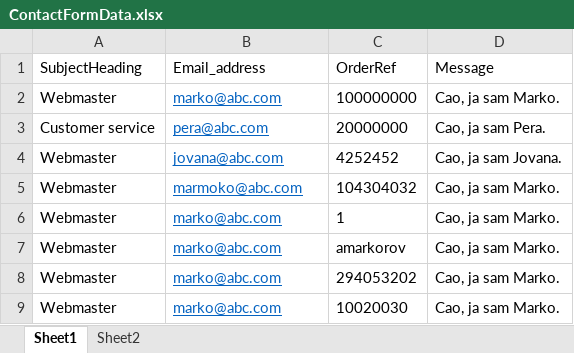
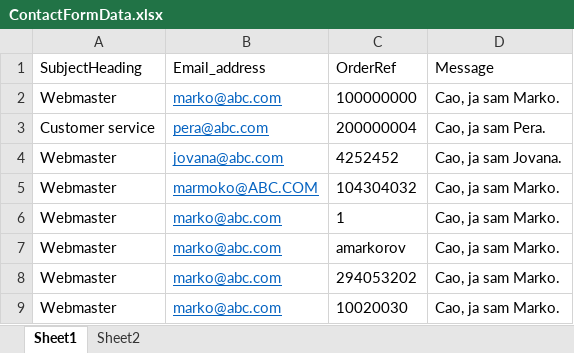
Before and after one commit to markoJ604/ITBC_ZavrsniProjekat, an Excel workbook: ContactFormData.xlsx, sheet Sheet1, drawn as a sheet; only a part is shown; values as stored, in another font and other column widths than the file's, no borders; the diff names each change by its address in the sheet, - before the commit and + after, or states it on an @@ line.

```diff
--- a/ContactFormData.xlsx (sheet Sheet1)
+++ b/ContactFormData.xlsx (sheet Sheet1)
-C3 (OrderRef): 20000000
+C3 (OrderRef): 200000004
-B5 (Email_address): marmoko@abc.com
+B5 (Email_address): marmoko@ABC.COM
```
Also changed, not shown: 16 other files.
